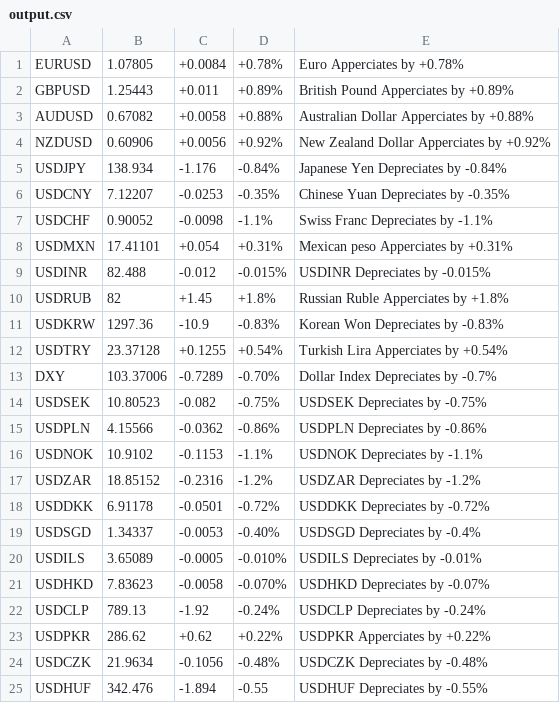
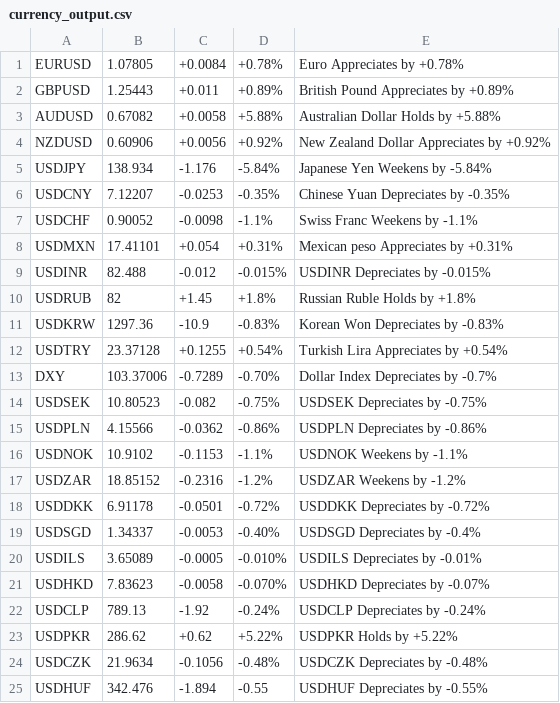
Before and after one commit to stella-vir/if_condition, a CSV file: currency_output.csv (was output.csv), drawn as a sheet.

```diff
--- a/output.csv
+++ b/currency_output.csv
@@ -1,13 +1,13 @@
-EURUSD	1.07805	+0.0084	+0.78%	 Euro Apperciates by +0.78%
-GBPUSD	1.25443	+0.011	+0.89%	 British Pound Apperciates by +0.89%
-AUDUSD	0.67082	+0.0058	+0.88%	 Australian Dollar Apperciates by +0.88%
-NZDUSD	0.60906	+0.0056	+0.92%	 New Zealand Dollar Apperciates by +0.92%
-USDJPY	138.934	-1.176	-0.84%	 Japanese Yen Depreciates by -0.84%
+EURUSD	1.07805	+0.0084	+0.78%	 Euro Appreciates by +0.78%
+GBPUSD	1.25443	+0.011	+0.89%	 British Pound Appreciates by +0.89%
+AUDUSD	0.67082	+0.0058	+5.88%	 Australian Dollar Holds by +5.88%
+NZDUSD	0.60906	+0.0056	+0.92%	 New Zealand Dollar Appreciates by +0.92%
+USDJPY	138.934	-1.176	-5.84%	 Japanese Yen Weekens by -5.84%
 USDCNY	7.12207	-0.0253	-0.35%	 Chinese Yuan Depreciates by -0.35%
-USDCHF	0.90052	-0.0098	-1.1%	 Swiss Franc Depreciates by -1.1%
-USDMXN	17.41101	+0.054	+0.31%	 Mexican peso Apperciates by +0.31%
+USDCHF	0.90052	-0.0098	-1.1%	 Swiss Franc Weekens by -1.1%
+USDMXN	17.41101	+0.054	+0.31%	 Mexican peso Appreciates by +0.31%
 USDINR	82.488	-0.012	-0.015%	 USDINR Depreciates by -0.015%
-USDRUB	82	+1.45	+1.8%	 Russian Ruble Apperciates by +1.8%
+USDRUB	82	+1.45	+1.8%	 Russian Ruble Holds by +1.8%
 USDKRW	1297.36	-10.9	-0.83%	 Korean Won Depreciates by -0.83%
-USDTRY	23.37128	+0.1255	+0.54%	 Turkish Lira Apperciates by +0.54%
+USDTRY	23.37128	+0.1255	+0.54%	 Turkish Lira Appreciates by +0.54%
 DXY	103.37006	-0.7289	-0.70%	 Dollar Index Depreciates by -0.7%
@@ -15,4 +15,4 @@ USDSEK	10.80523	-0.082	-0.75%	 USDSEK Depreciates by -0.75%
 USDPLN	4.15566	-0.0362	-0.86%	 USDPLN Depreciates by -0.86%
-USDNOK	10.9102	-0.1153	-1.1%	 USDNOK Depreciates by -1.1%
-USDZAR	18.85152	-0.2316	-1.2%	 USDZAR Depreciates by -1.2%
+USDNOK	10.9102	-0.1153	-1.1%	 USDNOK Weekens by -1.1%
+USDZAR	18.85152	-0.2316	-1.2%	 USDZAR Weekens by -1.2%
 USDDKK	6.91178	-0.0501	-0.72%	 USDDKK Depreciates by -0.72%
@@ -22,3 +22,3 @@ USDHKD	7.83623	-0.0058	-0.070%	 USDHKD Depreciates by -0.07%
 USDCLP	789.13	-1.92	-0.24%	 USDCLP Depreciates by -0.24%
-USDPKR	286.62	+0.62	+0.22%	 USDPKR Apperciates by +0.22%
+USDPKR	286.62	+0.62	+5.22%	 USDPKR Holds by +5.22%
 USDCZK	21.9634	-0.1056	-0.48%	 USDCZK Depreciates by -0.48%
```
Also changed, not shown: test_commodity.csv, test_currency.csv, 3 other files.
